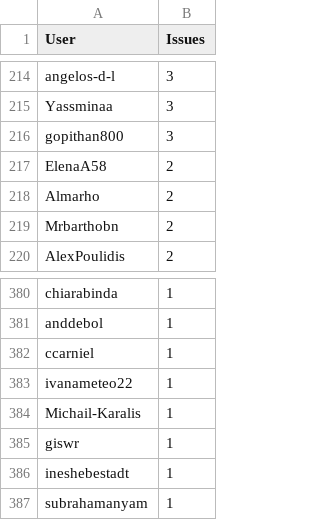
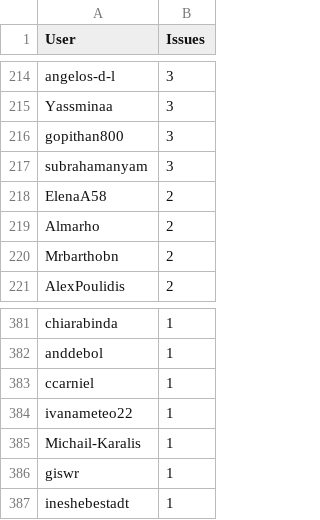
Before and after one commit to C2SM/zonda-statistics, a CSV file: csv/contributors.csv, drawn as a sheet; only a part is shown, gaps mark what is left out.

```diff
--- a/csv/contributors.csv
+++ b/csv/contributors.csv
@@ -216,2 +216,3 @@ Yassminaa,3
 gopithan800,3
+subrahamanyam,3
 ElenaA58,2
@@ -386,2 +387 @@ giswr,1
 ineshebestadt,1
-subrahamanyam,1
```
Also changed, not shown: csv/label_combinations.csv, csv/labels.csv, 8 other files.
